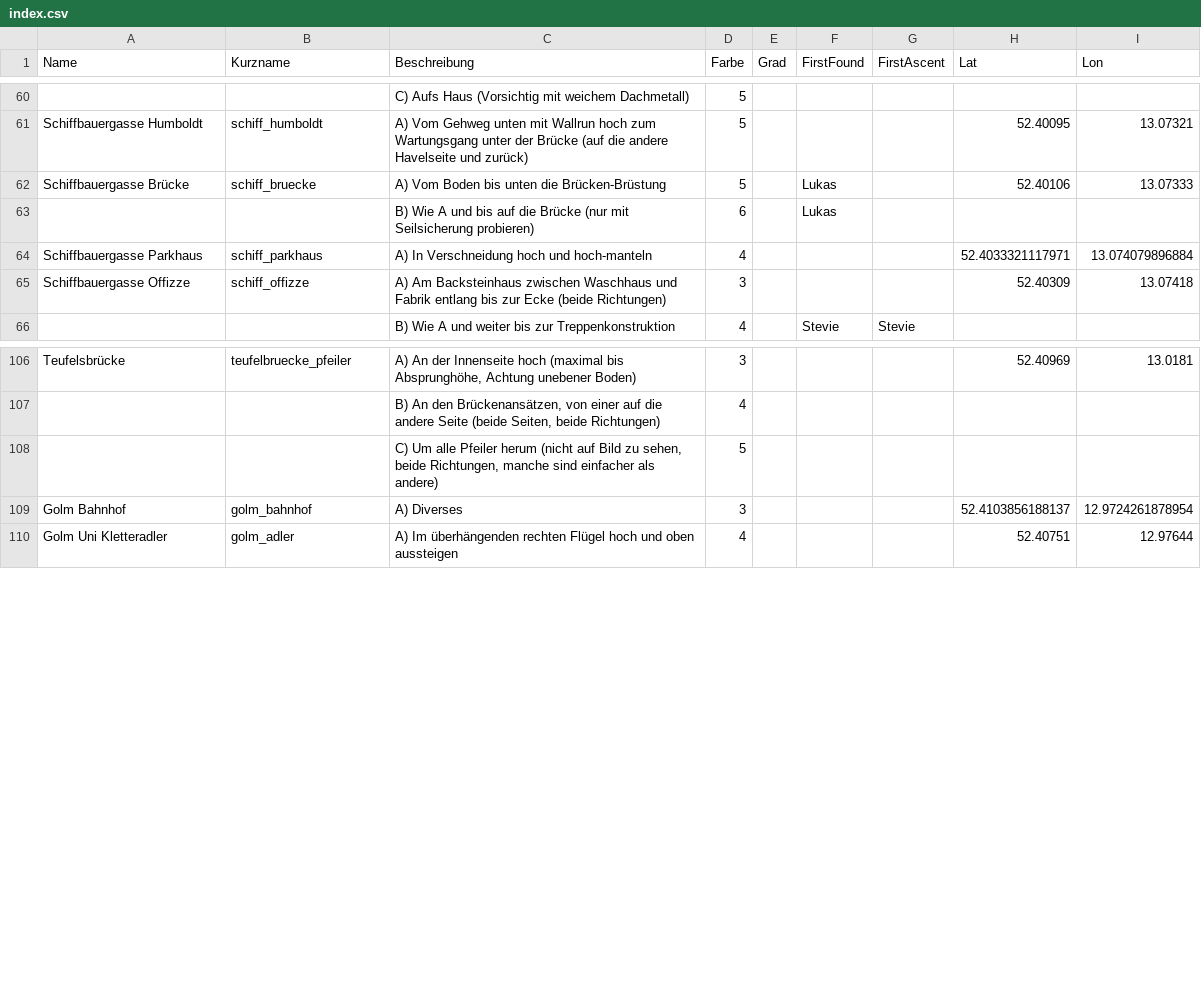
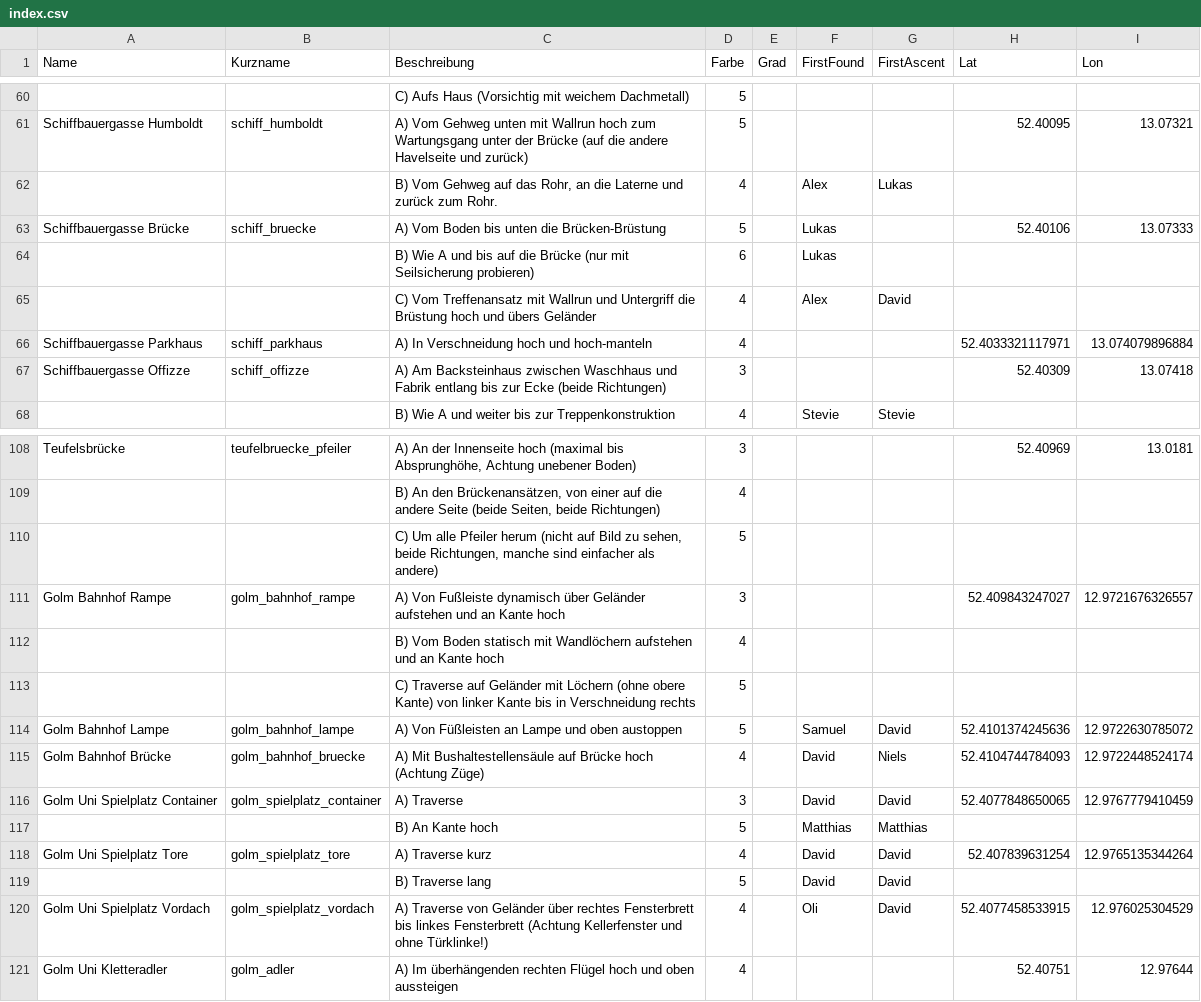
Before and after one commit to DavidBreuer/buildering-potsdam, a CSV file: index.csv, drawn as a sheet; only a part is shown, gaps mark what is left out; removed rows and columns are numbered as before the commit, all else as after; the diff names each change by its address in the sheet, - before the commit and + after, or states it on an @@ line.

Commit message:
Add Golm and extend Humboldbruecke

```diff
--- a/index.csv
+++ b/index.csv
+row 62:  |  | B) Vom Gehweg auf das Rohr, an die Laterne und zurück zum Rohr. | 4 |  | Alex | Lukas
+row 65:  |  | C) Vom Treffenansatz mit Wallrun und Untergriff die Brüstung hoch und übers Geländer | 4 |  | Alex | David
-row 109: Golm Bahnhof | golm_bahnhof | A) Diverses | 3 |  |  |  | 52.4103856188137 | 12.9724261878954
+row 111: Golm Bahnhof Rampe | golm_bahnhof_rampe | A) Von Fußleiste dynamisch über Geländer aufstehen und an Kante hoch | 3 |  |  |  | 52.409843247027 | 12.9721676326557
+row 112:  |  | B) Vom Boden statisch mit Wandlöchern aufstehen und an Kante hoch | 4
+row 113:  |  | C) Traverse auf Geländer mit Löchern (ohne obere Kante) von linker Kante bis in Verschneidung rechts | 5
+row 114: Golm Bahnhof Lampe | golm_bahnhof_lampe | A) Von Füßleisten an Lampe und oben austoppen | 5 |  | Samuel | David | 52.4101374245636 | 12.9722630785072
+row 115: Golm Bahnhof Brücke | golm_bahnhof_bruecke | A) Mit Bushaltestellensäule auf Brücke hoch (Achtung Züge) | 4 |  | David | Niels | 52.4104744784093 | 12.9722448524174
+row 116: Golm Uni Spielplatz Container | golm_spielplatz_container | A) Traverse | 3 |  | David | David | 52.4077848650065 | 12.9767779410459
+row 117:  |  | B) An Kante hoch | 5 |  | Matthias | Matthias
+row 118: Golm Uni Spielplatz Tore | golm_spielplatz_tore | A) Traverse kurz | 4 |  | David | David | 52.407839631254 | 12.9765135344264
+row 119:  |  | B) Traverse lang | 5 |  | David | David
+row 120: Golm Uni Spielplatz Vordach | golm_spielplatz_vordach | A) Traverse von Geländer über rechtes Fensterbrett bis linkes Fensterbrett (Achtung Kellerfenster und ohne Türklinke!) | 4 |  | Oli | David | 52.4077458533915 | 12.976025304529
```
Also changed, not shown: 9 other files.
